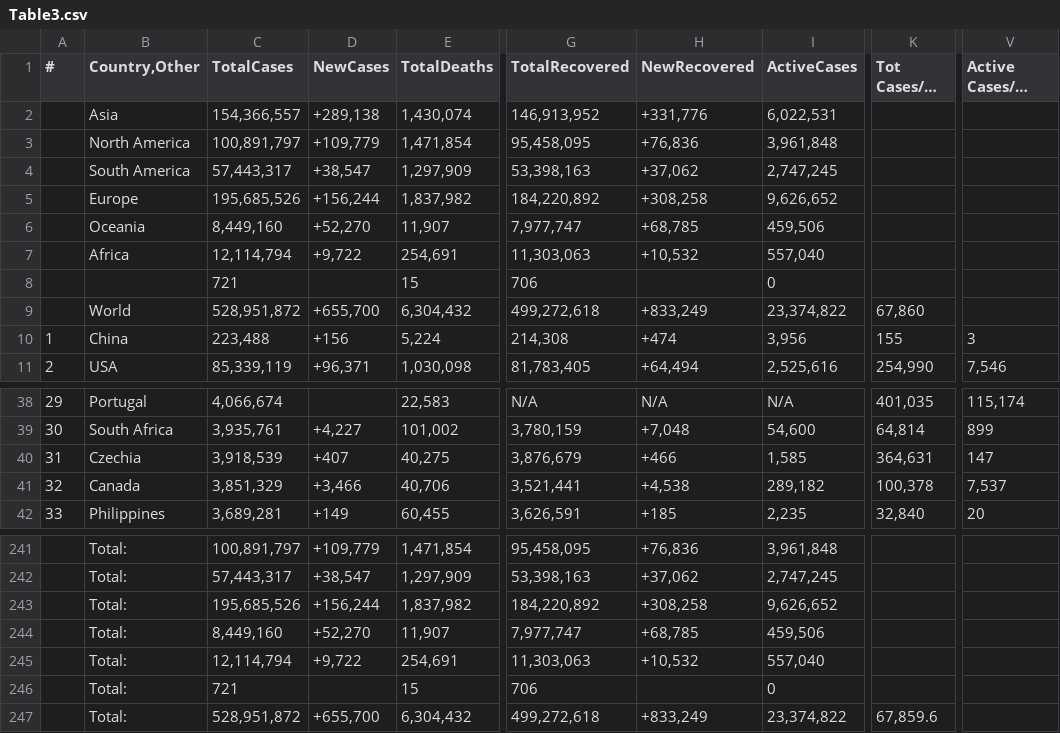
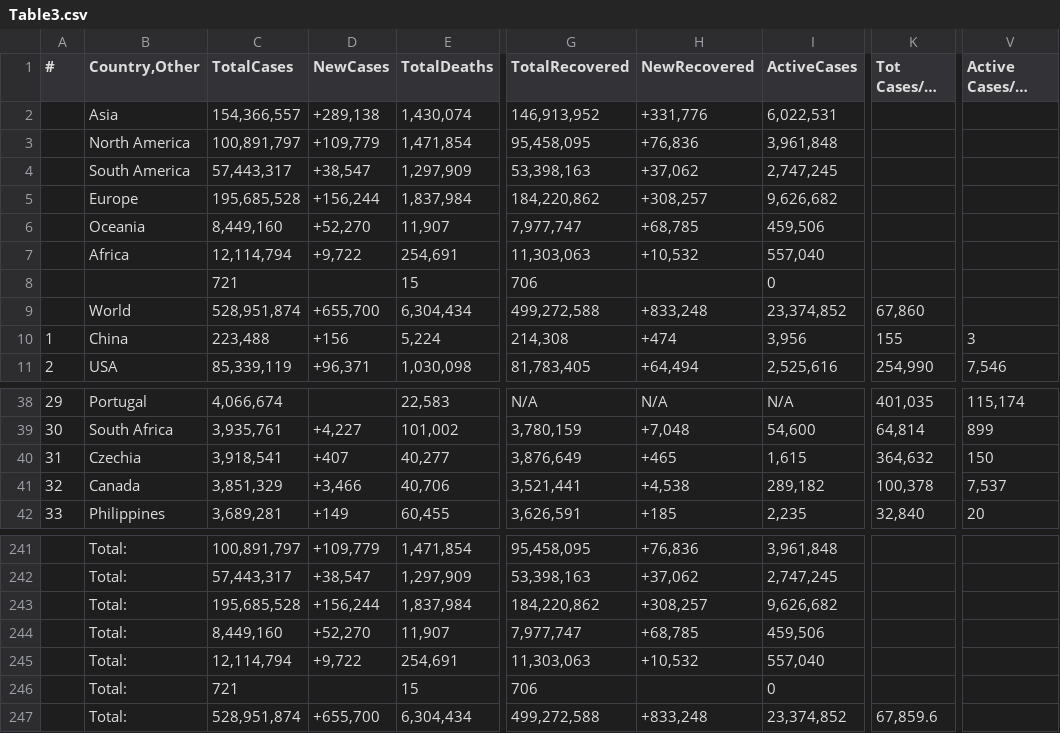
Before and after one commit to Covid-Data-API/Worldometer-Covid-Data-API, a CSV file: Table3.csv, drawn as a sheet; only a part is shown, gaps mark what is left out; long unchanged cells end in …; the diff names each change by its address in the sheet, - before the commit and + after, or states it on an @@ line.

```diff
--- a/Table3.csv
+++ b/Table3.csv
-C5 (TotalCases): 195,685,526
+C5 (TotalCases): 195,685,528
-E5 (TotalDeaths): 1,837,982
+E5 (TotalDeaths): 1,837,984
-G5 (TotalRecovered): 184,220,892
+G5 (TotalRecovered): 184,220,862
-H5 (NewRecovered): +308,258
+H5 (NewRecovered): +308,257
-I5 (ActiveCases): 9,626,652
+I5 (ActiveCases): 9,626,682
-C9 (TotalCases): 528,951,872
+C9 (TotalCases): 528,951,874
-E9 (TotalDeaths): 6,304,432
+E9 (TotalDeaths): 6,304,434
-G9 (TotalRecovered): 499,272,618
+G9 (TotalRecovered): 499,272,588
-H9 (NewRecovered): +833,249
+H9 (NewRecovered): +833,248
-I9 (ActiveCases): 23,374,822
+I9 (ActiveCases): 23,374,852
-C40 (TotalCases): 3,918,539
+C40 (TotalCases): 3,918,541
-E40 (TotalDeaths): 40,275
+E40 (TotalDeaths): 40,277
-G40 (TotalRecovered): 3,876,679
+G40 (TotalRecovered): 3,876,649
-H40 (NewRecovered): +466
+H40 (NewRecovered): +465
-I40 (ActiveCases): 1,585
+I40 (ActiveCases): 1,615
-K40 (Tot Cases/1M pop): 364,631
+K40 (Tot Cases/1M pop): 364,632
-V40 (Active Cases/1M pop): 147
+V40 (Active Cases/1M pop): 150
-C243 (TotalCases): 195,685,526
+C243 (TotalCases): 195,685,528
-E243 (TotalDeaths): 1,837,982
+E243 (TotalDeaths): 1,837,984
-G243 (TotalRecovered): 184,220,892
+G243 (TotalRecovered): 184,220,862
-H243 (NewRecovered): +308,258
+H243 (NewRecovered): +308,257
-I243 (ActiveCases): 9,626,652
+I243 (ActiveCases): 9,626,682
-C247 (TotalCases): 528,951,872
+C247 (TotalCases): 528,951,874
-E247 (TotalDeaths): 6,304,432
+E247 (TotalDeaths): 6,304,434
-G247 (TotalRecovered): 499,272,618
+G247 (TotalRecovered): 499,272,588
-H247 (NewRecovered): +833,249
+H247 (NewRecovered): +833,248
-I247 (ActiveCases): 23,374,822
+I247 (ActiveCases): 23,374,852
```
Also changed, not shown: Table1.csv, Table2.csv.
